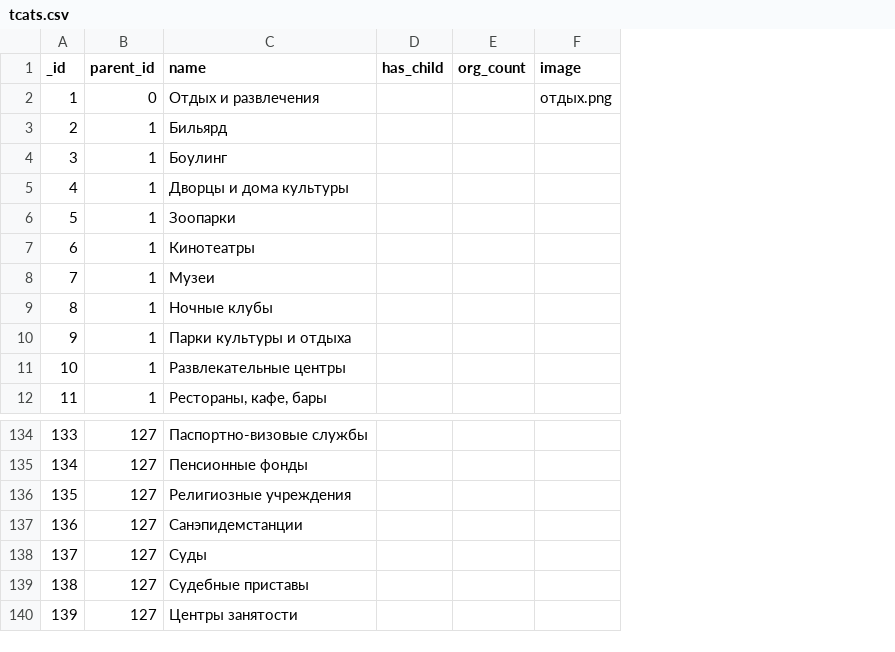
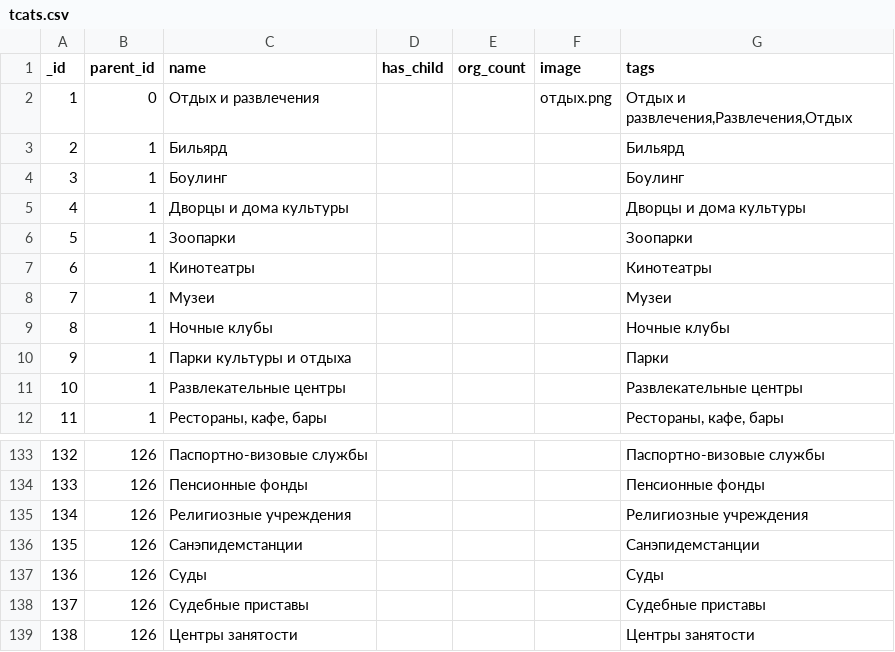
Before and after one commit to KosenkoDmitriy/shopomob_reference, a CSV file: db/csv/tcats.csv, drawn as a sheet; only a part is shown, gaps mark what is left out; addresses are those after the commit; the diff covers the shown part only; the diff names each change by its address in the sheet, - before the commit and + after, or states it on an @@ line.

```diff
--- a/db/csv/tcats.csv
+++ b/db/csv/tcats.csv
+column G (tags), rows 2-12: Отдых и развлечения,Развлечения,Отдых | Бильярд | Боулинг | Дворцы и дома культуры | Зоопарки | Кинотеатры | Музеи | Ночные клубы | Парки | Развлекательные центры | Рестораны, кафе, бары; rows 133-139: Паспортно-визовые службы | Пенсионные фонды | Религиозные учреждения | Санэпидемстанции | Суды | Судебные приставы | Центры занятости
@@ column A (_id) renumbered from row 107 down @@
-B133:B139 (parent_id): 127
+B133:B139 (parent_id): 126
```
Also changed, not shown: 1 removed row and 22 edited cells elsewhere in this file, 10 other files.
